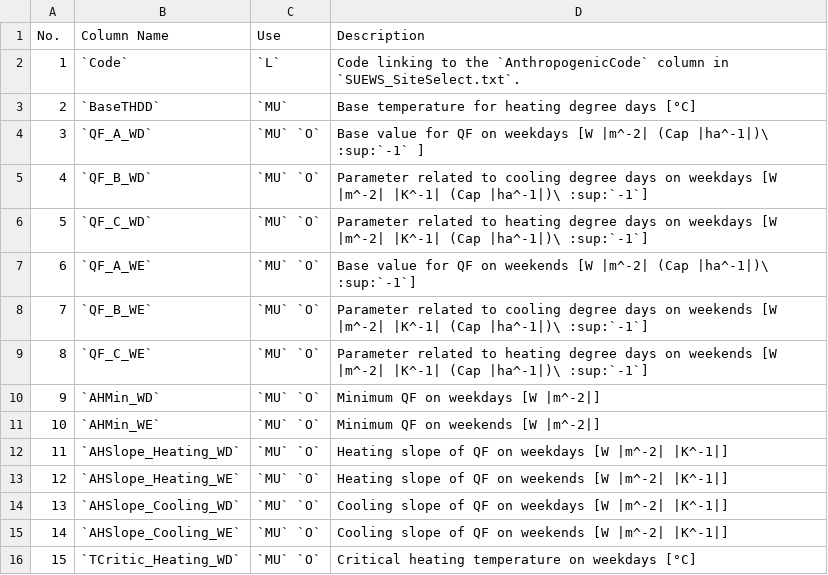
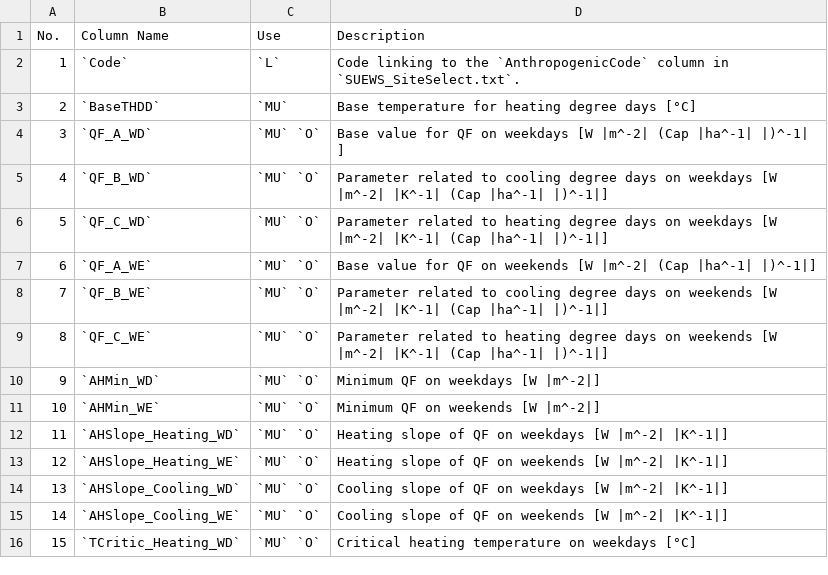
Before and after one commit to Urban-Meteorology-Reading/SUEWS-Docs, a CSV file: docs/source/input_files/SUEWS_SiteInfo/csv-table/SUEWS_AnthropogenicHeat.csv, drawn as a sheet; only a part is shown.

Commit message:
multiple changes in the input options.

```diff
--- a/docs/source/input_files/SUEWS_SiteInfo/csv-table/SUEWS_AnthropogenicHeat.csv
+++ b/docs/source/input_files/SUEWS_SiteInfo/csv-table/SUEWS_AnthropogenicHeat.csv
@@ -3,8 +3,8 @@
 2,"`BaseTHDD`","`MU`","Base temperature for heating degree days [°C]"
-3,"`QF_A_WD`","`MU` `O`","Base value for QF on weekdays [W |m^-2| (Cap |ha^-1|)\ :sup:`-1` ]"
-4,"`QF_B_WD`","`MU` `O`","Parameter related to cooling degree days on weekdays [W |m^-2| |K^-1| (Cap |ha^-1|)\ :sup:`-1`]"
-5,"`QF_C_WD`","`MU` `O`","Parameter related to heating degree days on weekdays [W |m^-2| |K^-1| (Cap |ha^-1|)\ :sup:`-1`]"
-6,"`QF_A_WE`","`MU` `O`","Base value for QF on weekends [W |m^-2| (Cap |ha^-1|)\ :sup:`-1`]"
-7,"`QF_B_WE`","`MU` `O`","Parameter related to cooling degree days on weekends [W |m^-2| |K^-1| (Cap |ha^-1|)\ :sup:`-1`]"
-8,"`QF_C_WE`","`MU` `O`","Parameter related to heating degree days on weekends [W |m^-2| |K^-1| (Cap |ha^-1|)\ :sup:`-1`]"
+3,"`QF_A_WD`","`MU` `O`","Base value for QF on weekdays [W |m^-2| (Cap |ha^-1| |)^-1| ]"
+4,"`QF_B_WD`","`MU` `O`","Parameter related to cooling degree days on weekdays [W |m^-2| |K^-1| (Cap |ha^-1| |)^-1|]"
+5,"`QF_C_WD`","`MU` `O`","Parameter related to heating degree days on weekdays [W |m^-2| |K^-1| (Cap |ha^-1| |)^-1|]"
+6,"`QF_A_WE`","`MU` `O`","Base value for QF on weekends [W |m^-2| (Cap |ha^-1| |)^-1|]"
+7,"`QF_B_WE`","`MU` `O`","Parameter related to cooling degree days on weekends [W |m^-2| |K^-1| (Cap |ha^-1| |)^-1|]"
+8,"`QF_C_WE`","`MU` `O`","Parameter related to heating degree days on weekends [W |m^-2| |K^-1| (Cap |ha^-1| |)^-1|]"
 9,"`AHMin_WD`","`MU` `O`","Minimum QF on weekdays [W |m^-2|]"
```
Also changed, not shown: docs/source/input_files/RunControl/csv-table/EmissionsMethod.csv, docs/source/input_files/SUEWS_SiteInfo/csv-table/SUEWS_SiteSelect.csv, 4 other files.
